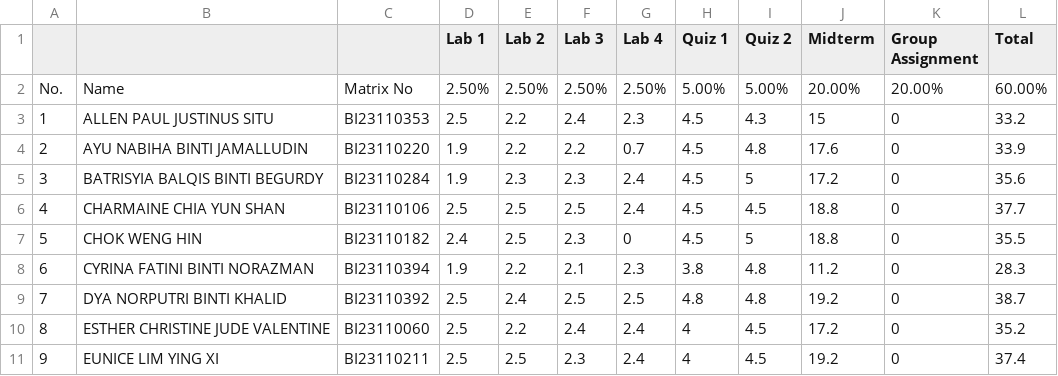
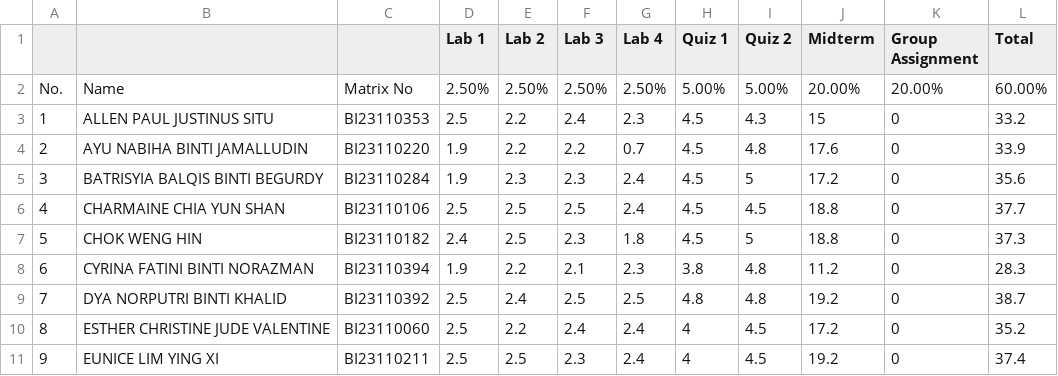
Before and after one commit to menirva85/table-lookup, a CSV file: carrymark.csv, drawn as a sheet; only a part is shown.

Commit message:
Add files via upload

```diff
--- a/carrymark.csv
+++ b/carrymark.csv
@@ -6,3 +6,3 @@ No.,Name,Matrix No,2.50%,2.50%,2.50%,2.50%,5.00%,5.00%,20.00%,20.00%,60.00%
 4,CHARMAINE CHIA YUN SHAN,BI23110106,2.5,2.5,2.5,2.4,4.5,4.5,18.8,0,37.7
-5,CHOK WENG HIN,BI23110182,2.4,2.5,2.3,0,4.5,5,18.8,0,35.5
+5,CHOK WENG HIN,BI23110182,2.4,2.5,2.3,1.8,4.5,5,18.8,0,37.3
 6,CYRINA FATINI BINTI NORAZMAN,BI23110394,1.9,2.2,2.1,2.3,3.8,4.8,11.2,0,28.3
```
